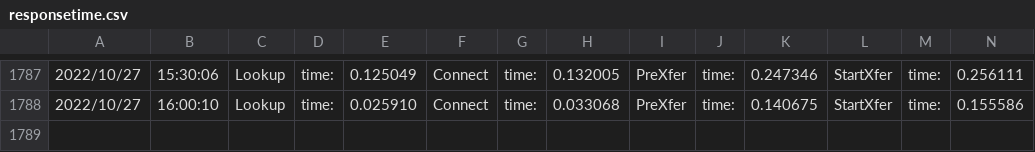
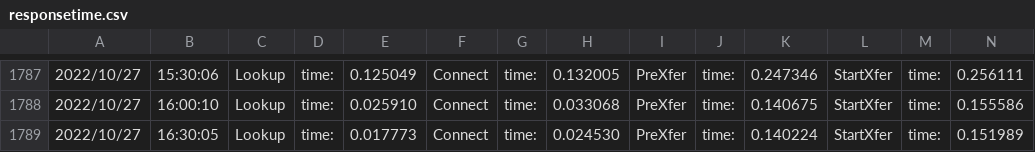
Before and after one commit to njts/mesonguru, a CSV file: responsetime.csv, drawn as a sheet; only a part is shown, gaps mark what is left out; rows hold the shown columns only; the diff names each change by its address in the sheet, - before the commit and + after, or states it on an @@ line.

```diff
--- a/responsetime.csv
+++ b/responsetime.csv
+row 1789: 2022/10/27 | 16:30:05 | Lookup | time: | 0.017773 | Connect | time: | 0.024530 | PreXfer | time: | 0.140224 | StartXfer | time: | 0.151989
```
Also changed, not shown: logs.csv, 1 other file.
